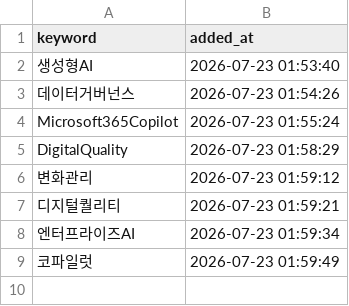
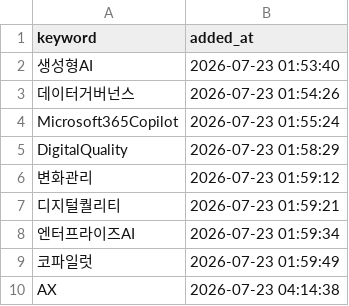
Before and after one commit to reinalee-bot/keyword-dashboard, a CSV file: data/tracked_keywords.csv, drawn as a sheet; the diff names each change by its address in the sheet, - before the commit and + after, or states it on an @@ line.

Commit message:
추적 추가: AX

```diff
--- a/data/tracked_keywords.csv
+++ b/data/tracked_keywords.csv
+row 10: AX | 2026-07-23 04:14:38
```
